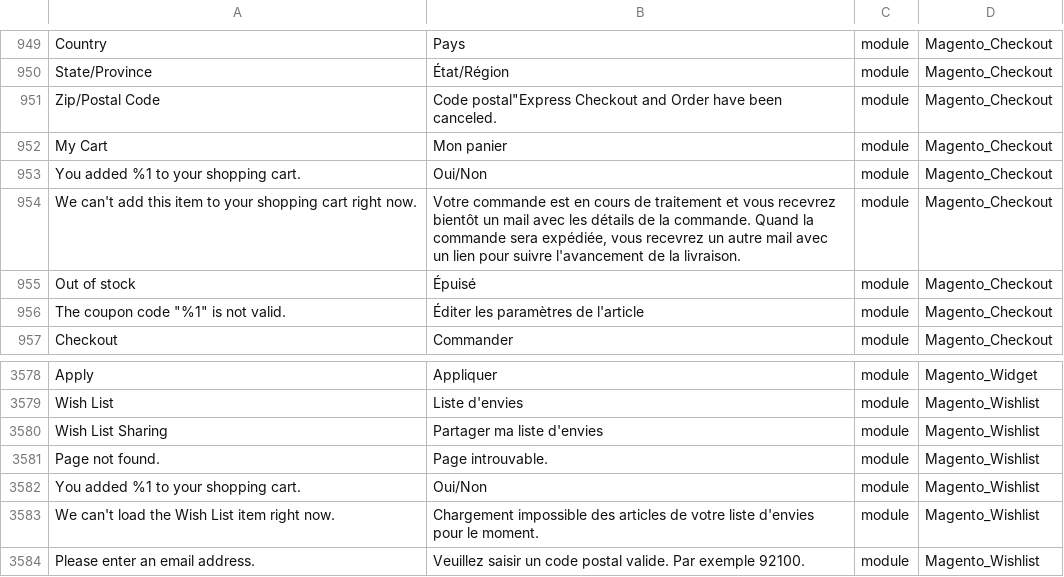
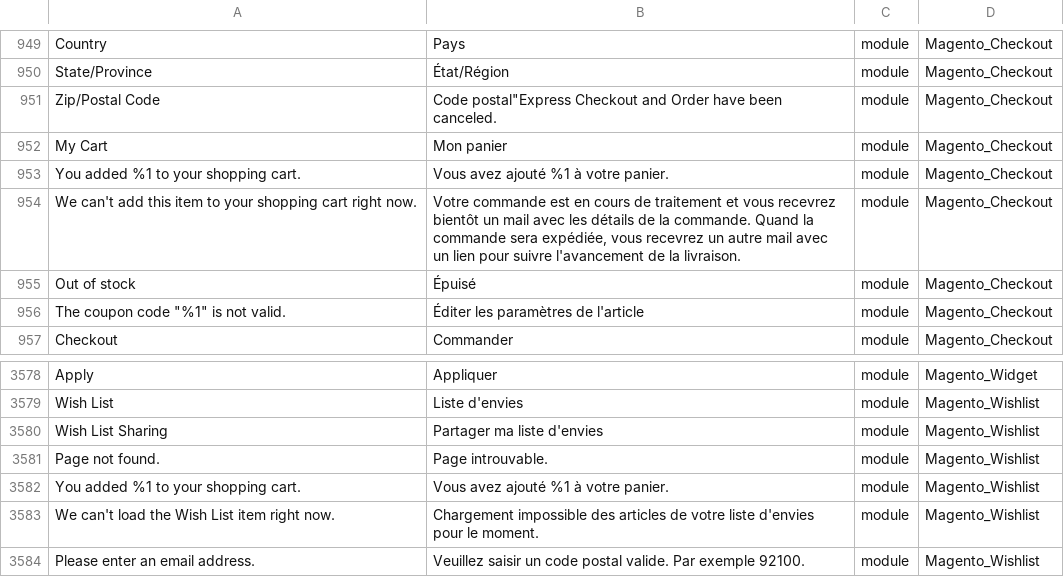
Before and after one commit to adexos/language_fr_fr, a CSV file: fr_FR.csv, drawn as a sheet; only a part is shown, gaps mark what is left out.

Commit message:
Auto translate 03/11/2016 00:00:01

```diff
--- a/fr_FR.csv
+++ b/fr_FR.csv
@@ -952,3 +952,3 @@ State/Province,État/Région,module,Magento_Checkout
 "My Cart","Mon panier",module,Magento_Checkout
-"You added %1 to your shopping cart.",Oui/Non,module,Magento_Checkout
+"You added %1 to your shopping cart.","Vous avez ajouté %1 à votre panier.",module,Magento_Checkout
 "We can't add this item to your shopping cart right now.","Votre commande est en cours de traitement et vous recevrez bientôt un mail avec les détails de la commande. Quand la commande sera expédiée, vous recevrez un autre mail avec un lien pour suivre l'avancement de la livraison.",module,Magento_Checkout
@@ -3581,3 +3581,3 @@ Apply,Appliquer,module,Magento_Widget
 "Page not found.","Page introuvable.",module,Magento_Wishlist
-"You added %1 to your shopping cart.",Oui/Non,module,Magento_Wishlist
+"You added %1 to your shopping cart.","Vous avez ajouté %1 à votre panier.",module,Magento_Wishlist
 "We can't load the Wish List item right now.","Chargement impossible des articles de votre liste d'envies pour le moment.",module,Magento_Wishlist
```
